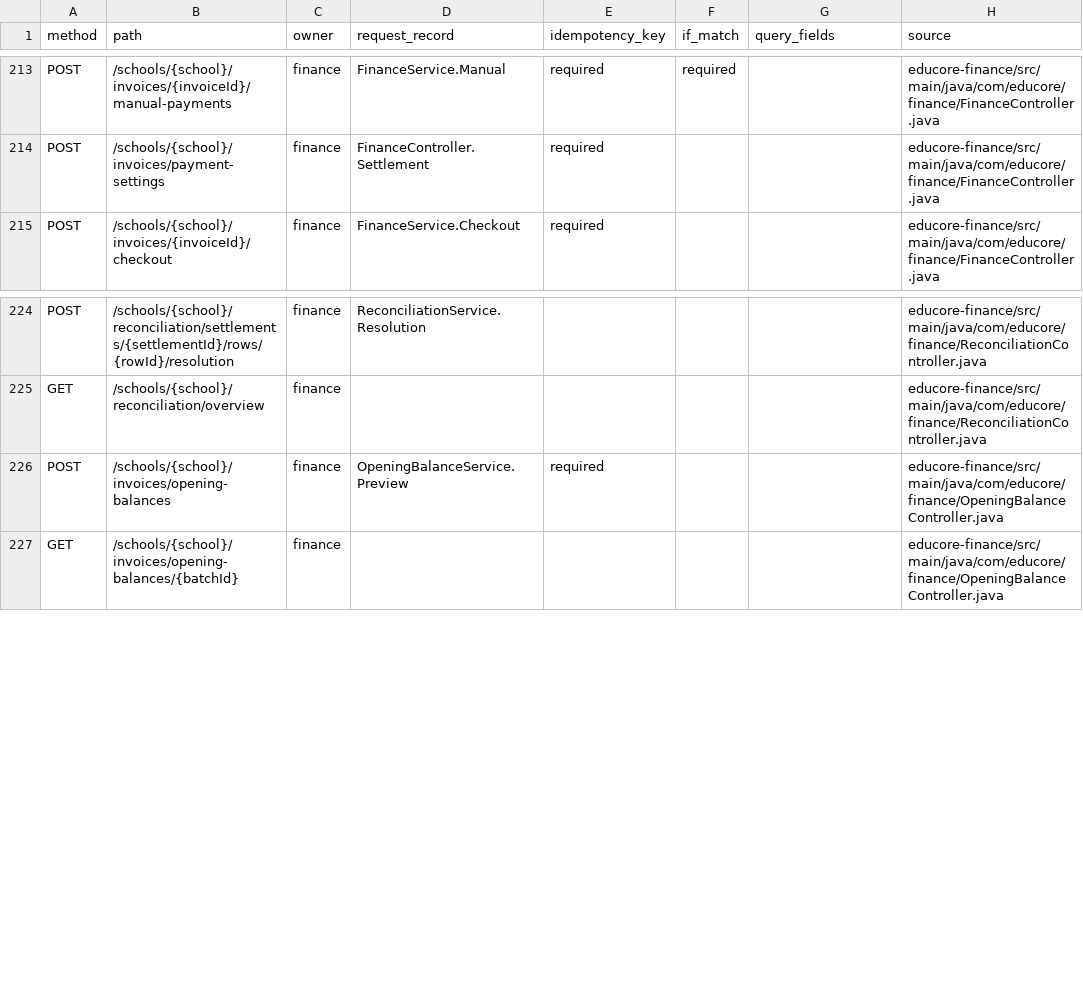
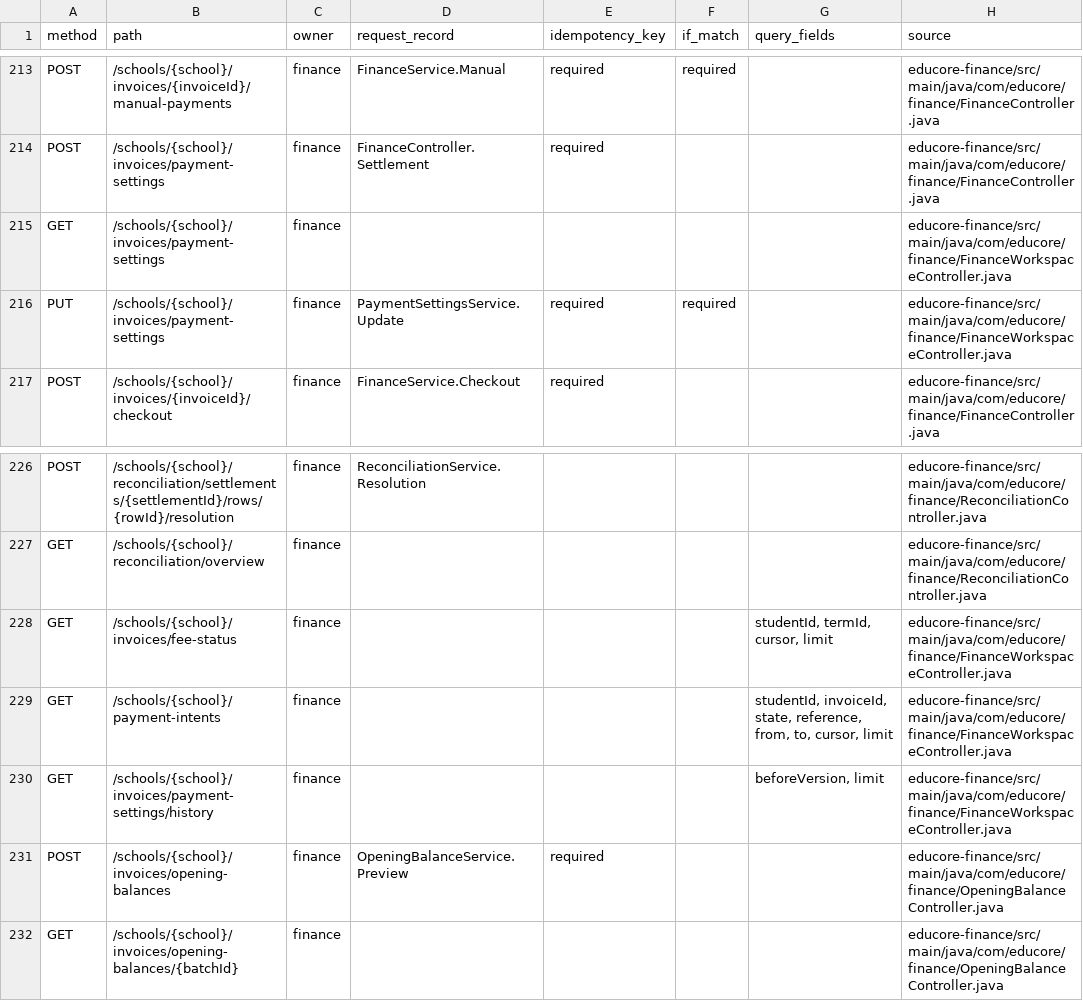
Before and after one commit to ayodamolami4-bot/educore-backend, a CSV file: docs/ENDPOINT_CATALOGUE.csv, drawn as a sheet; only a part is shown, gaps mark what is left out.

Commit message:
Add scoped finance workspace and versioned settlement configuration

```diff
--- a/docs/ENDPOINT_CATALOGUE.csv
+++ b/docs/ENDPOINT_CATALOGUE.csv
@@ -214,2 +214,4 @@ POST,/schools/{school}/invoices/{invoiceId}/manual-payments,finance,FinanceServi
 POST,/schools/{school}/invoices/payment-settings,finance,FinanceController.Settlement,required,,,educore-finance/src/main/java/com/educore/finance/FinanceController.java
+GET,/schools/{school}/invoices/payment-settings,finance,,,,,educore-finance/src/main/java/com/educore/finance/FinanceWorkspaceController.java
+PUT,/schools/{school}/invoices/payment-settings,finance,PaymentSettingsService.Update,required,required,,educore-finance/src/main/java/com/educore/finance/FinanceWorkspaceController.java
 POST,/schools/{school}/invoices/{invoiceId}/checkout,finance,FinanceService.Checkout,required,,,educore-finance/src/main/java/com/educore/finance/FinanceController.java
@@ -225,2 +227,5 @@ POST,/schools/{school}/reconciliation/settlements/{settlementId}/rows/{rowId}/re
 GET,/schools/{school}/reconciliation/overview,finance,,,,,educore-finance/src/main/java/com/educore/finance/ReconciliationController.java
+GET,/schools/{school}/invoices/fee-status,finance,,,,"studentId, termId, cursor, limit",educore-finance/src/main/java/com/educore/finance/FinanceWorkspaceController.java
+GET,/schools/{school}/payment-intents,finance,,,,"studentId, invoiceId, state, reference, from, to, cursor, limit",educore-finance/src/main/java/com/educore/finance/FinanceWorkspaceController.java
+GET,/schools/{school}/invoices/payment-settings/history,finance,,,,"beforeVersion, limit",educore-finance/src/main/java/com/educore/finance/FinanceWorkspaceController.java
 POST,/schools/{school}/invoices/opening-balances,finance,OpeningBalanceService.Preview,required,,,educore-finance/src/main/java/com/educore/finance/OpeningBalanceController.java
```
Also changed, not shown: 16 other files.
